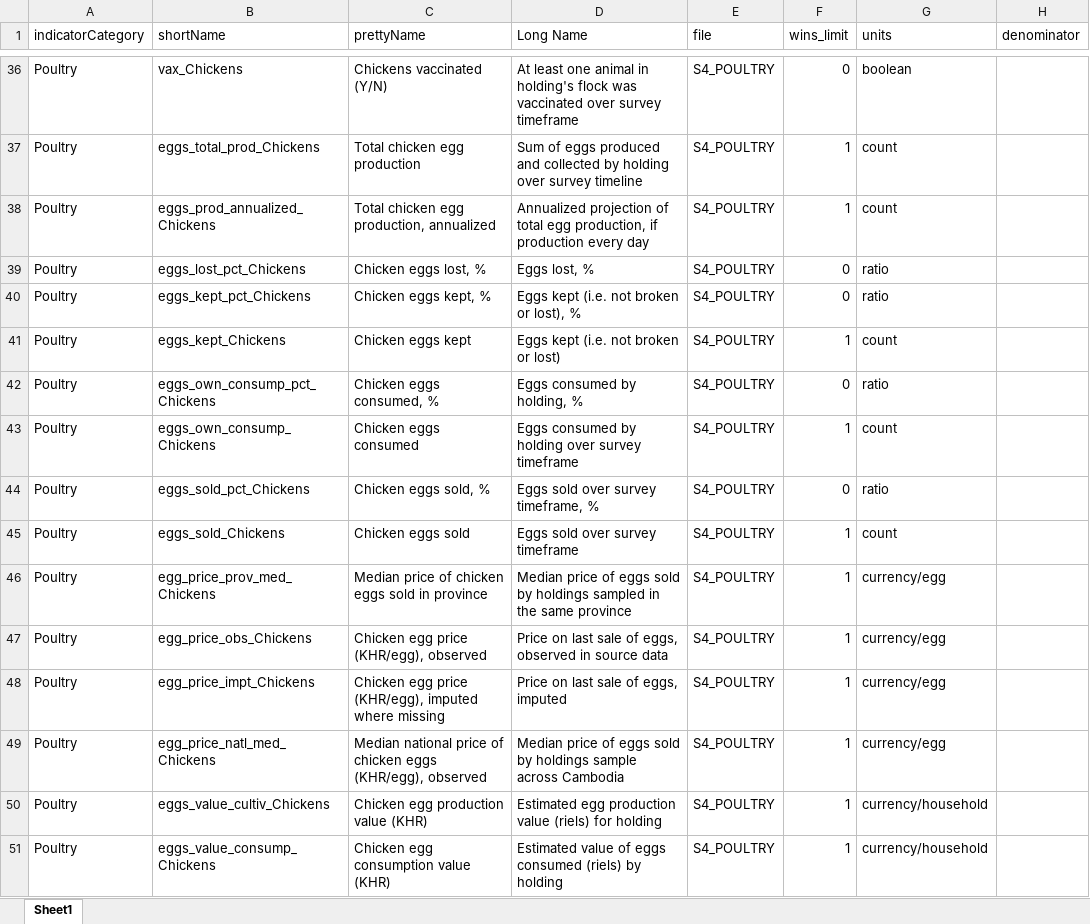
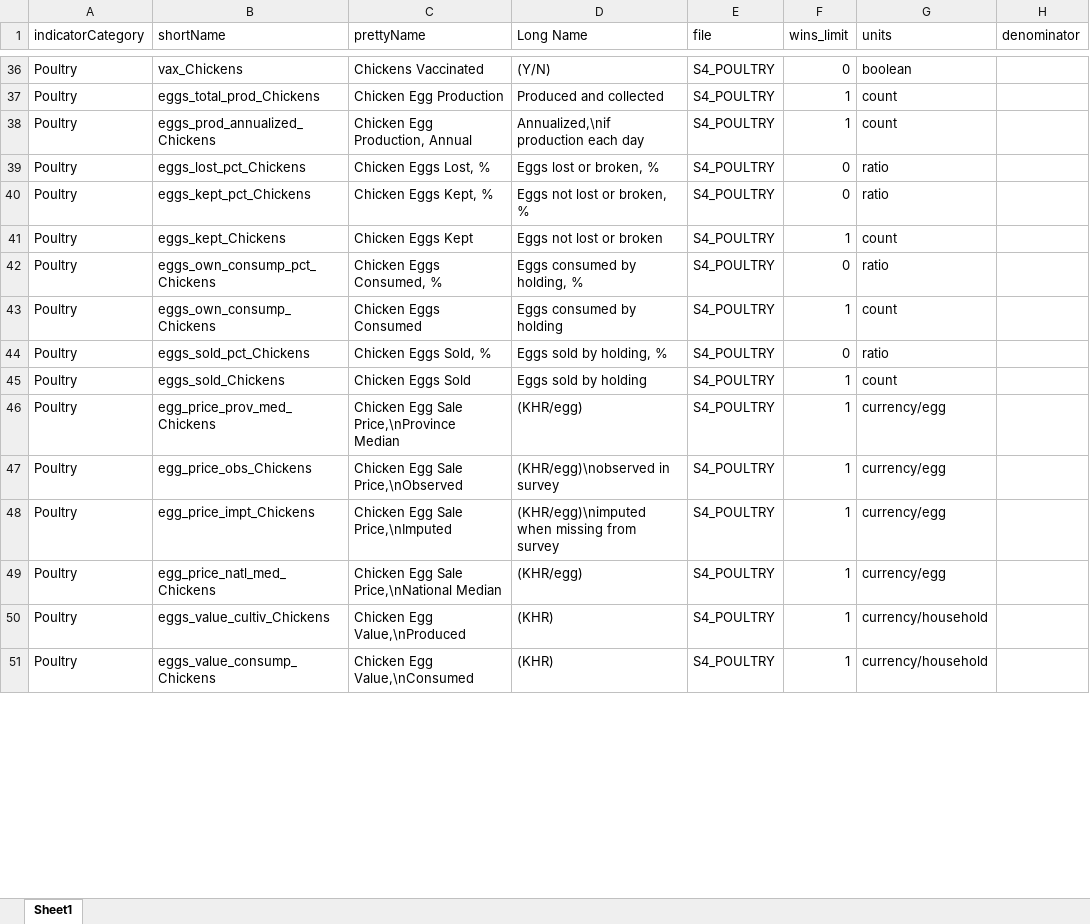
Before and after one commit to EvansSchoolPolicyAnalysisAndResearch/50x30_AQP, an Excel workbook: agquery/Update/indicators.xlsx, sheet Sheet1, drawn as a sheet; only a part is shown, gaps mark what is left out; values as stored, in another font and other column widths than the file's, no borders; the diff covers the shown part only; the diff names each change by its address in the sheet, - before the commit and + after, or states it on an @@ line.

```diff
--- a/agquery/Update/indicators.xlsx (sheet Sheet1)
+++ b/agquery/Update/indicators.xlsx (sheet Sheet1)
-C36 (prettyName): Chickens vaccinated (Y/N)
+C36 (prettyName): Chickens Vaccinated
-D36 (Long Name): At least one animal in holding's flock was vaccinated over survey timeframe
+D36 (Long Name): (Y/N)
-C37 (prettyName): Total chicken egg production
+C37 (prettyName): Chicken Egg Production
-D37 (Long Name): Sum of eggs produced and collected by holding over survey timeline
+D37 (Long Name): Produced and collected
-C38 (prettyName): Total chicken egg production, annualized
+C38 (prettyName): Chicken Egg Production, Annual
-D38 (Long Name): Annualized projection of total egg production, if production every day
+D38 (Long Name): Annualized,\nif production each day
-C39 (prettyName): Chicken eggs lost, %
+C39 (prettyName): Chicken Eggs Lost, %
-D39 (Long Name): Eggs lost, %
+D39 (Long Name): Eggs lost or broken, %
-C40 (prettyName): Chicken eggs kept, %
+C40 (prettyName): Chicken Eggs Kept, %
-D40 (Long Name): Eggs kept (i.e. not broken or lost), %
+D40 (Long Name): Eggs not lost or broken, %
-C41 (prettyName): Chicken eggs kept
+C41 (prettyName): Chicken Eggs Kept
-D41 (Long Name): Eggs kept (i.e. not broken or lost)
+D41 (Long Name): Eggs not lost or broken
-C42 (prettyName): Chicken eggs consumed, %
+C42 (prettyName): Chicken Eggs Consumed, %
-C43 (prettyName): Chicken eggs consumed
+C43 (prettyName): Chicken Eggs Consumed
-D43 (Long Name): Eggs consumed by holding over survey timeframe
+D43 (Long Name): Eggs consumed by holding
-C44 (prettyName): Chicken eggs sold, %
+C44 (prettyName): Chicken Eggs Sold, %
-D44 (Long Name): Eggs sold over survey timeframe, %
+D44 (Long Name): Eggs sold by holding, %
-C45 (prettyName): Chicken eggs sold
+C45 (prettyName): Chicken Eggs Sold
-D45 (Long Name): Eggs sold over survey timeframe
+D45 (Long Name): Eggs sold by holding
-C46 (prettyName): Median price of chicken eggs sold in province
+C46 (prettyName): Chicken Egg Sale Price,\nProvince Median
-D46 (Long Name): Median price of eggs sold by holdings sampled in the same province
+D46 (Long Name): (KHR/egg)
-C47 (prettyName): Chicken egg price (KHR/egg), observed
+C47 (prettyName): Chicken Egg Sale Price,\nObserved
-D47 (Long Name): Price on last sale of eggs, observed in source data
+D47 (Long Name): (KHR/egg)\nobserved in survey
-C48 (prettyName): Chicken egg price (KHR/egg), imputed where missing
+C48 (prettyName): Chicken Egg Sale Price,\nImputed
-D48 (Long Name): Price on last sale of eggs, imputed
+D48 (Long Name): (KHR/egg)\nimputed when missing from survey
-C49 (prettyName): Median national price of chicken eggs (KHR/egg), observed
+C49 (prettyName): Chicken Egg Sale Price,\nNational Median
-D49 (Long Name): Median price of eggs sold by holdings sample across Cambodia
+D49 (Long Name): (KHR/egg)
-C50 (prettyName): Chicken egg production value (KHR)
+C50 (prettyName): Chicken Egg Value,\nProduced
-D50 (Long Name): Estimated egg production value (riels) for holding
+D50 (Long Name): (KHR)
-C51 (prettyName): Chicken egg consumption value (KHR)
+C51 (prettyName): Chicken Egg Value,\nConsumed
-D51 (Long Name): Estimated value of eggs consumed (riels) by holding
+D51 (Long Name): (KHR)
```
Also changed, not shown: 90 edited cells elsewhere in this sheet.
